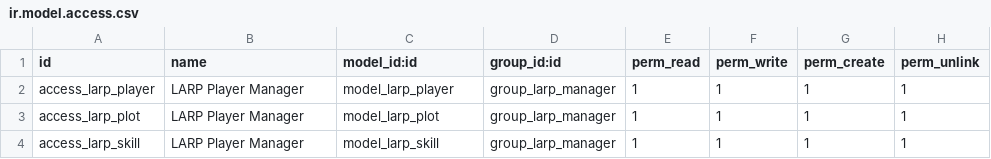
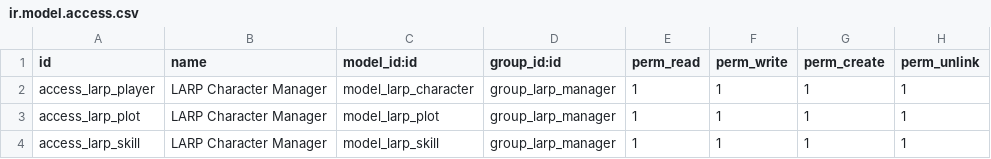
Before and after one commit to acysos/odoo-addons, a CSV file: larp/security/ir.model.access.csv, drawn as a sheet.

Commit message:
[ADD] larp update

```diff
--- a/larp/security/ir.model.access.csv
+++ b/larp/security/ir.model.access.csv
@@ -1,4 +1,4 @@
 id,name,model_id:id,group_id:id,perm_read,perm_write,perm_create,perm_unlink
-access_larp_player,LARP Player Manager,model_larp_player,group_larp_manager,1,1,1,1
-access_larp_plot,LARP Player Manager,model_larp_plot,group_larp_manager,1,1,1,1
-access_larp_skill,LARP Player Manager,model_larp_skill,group_larp_manager,1,1,1,1
+access_larp_player,LARP Character Manager,model_larp_character,group_larp_manager,1,1,1,1
+access_larp_plot,LARP Character Manager,model_larp_plot,group_larp_manager,1,1,1,1
+access_larp_skill,LARP Character Manager,model_larp_skill,group_larp_manager,1,1,1,1
```
Also changed, not shown: 19 other files.
